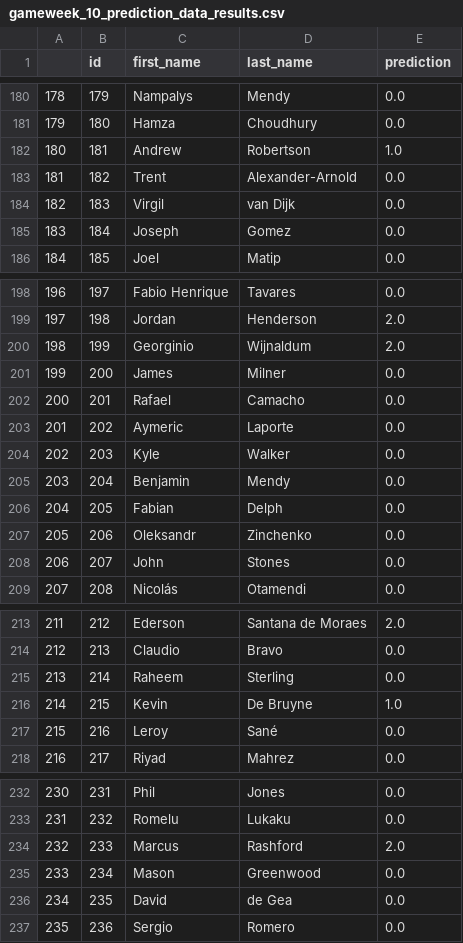
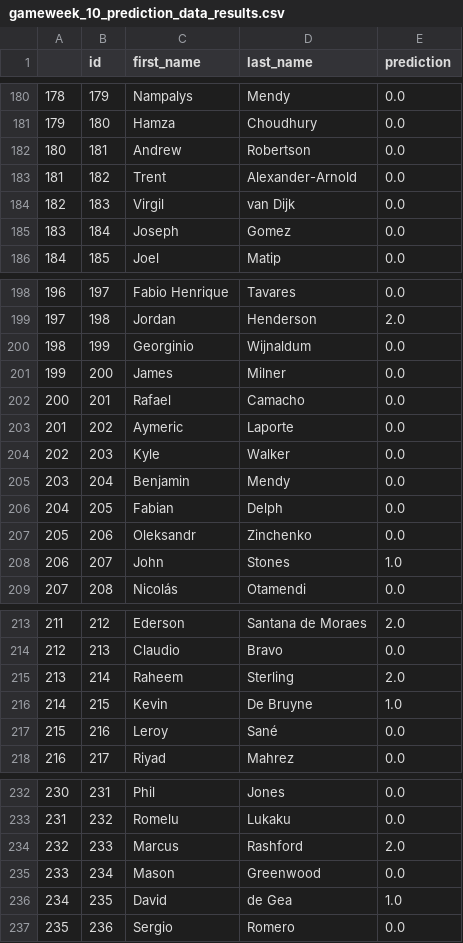
Before and after one commit to ilham-raslan/fpl_prediction_engine, a CSV file: resources/prediction_data_results/gameweek_10_prediction_data_results.csv, drawn as a sheet; only a part is shown, gaps mark what is left out; the diff covers the shown part only.

Commit message:
Added additional sorted excel of predictions

```diff
--- a/resources/prediction_data_results/gameweek_10_prediction_data_results.csv
+++ b/resources/prediction_data_results/gameweek_10_prediction_data_results.csv
@@ -181,3 +181,3 @@
 179,180,Hamza,Choudhury,0.0
-180,181,Andrew,Robertson,1.0
+180,181,Andrew,Robertson,0.0
 181,182,Trent,Alexander-Arnold,0.0
@@ -199,3 +199,3 @@
 197,198,Jordan,Henderson,2.0
-198,199,Georginio,Wijnaldum,2.0
+198,199,Georginio,Wijnaldum,0.0
 199,200,James,Milner,0.0
@@ -207,3 +207,3 @@
 205,206,Oleksandr,Zinchenko,0.0
-206,207,John,Stones,0.0
+206,207,John,Stones,1.0
 207,208,Nicolás,Otamendi,0.0
@@ -214,3 +214,3 @@
 212,213,Claudio,Bravo,0.0
-213,214,Raheem,Sterling,0.0
+213,214,Raheem,Sterling,2.0
 214,215,Kevin,De Bruyne,1.0
@@ -235,3 +235,3 @@
 233,234,Mason,Greenwood,0.0
-234,235,David,de Gea,0.0
+234,235,David,de Gea,1.0
 235,236,Sergio,Romero,0.0
```
Also changed, not shown: 7 edited cells elsewhere in this file, resources/prediction_data_results/gameweek_11_prediction_data_results.csv, resources/prediction_data_results/gameweek_12_prediction_data_results.csv, 24 other files.
